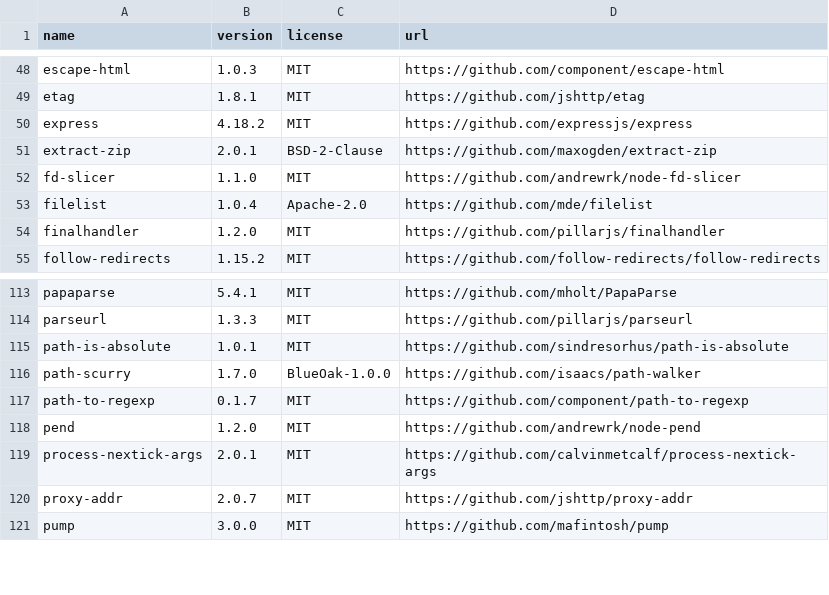
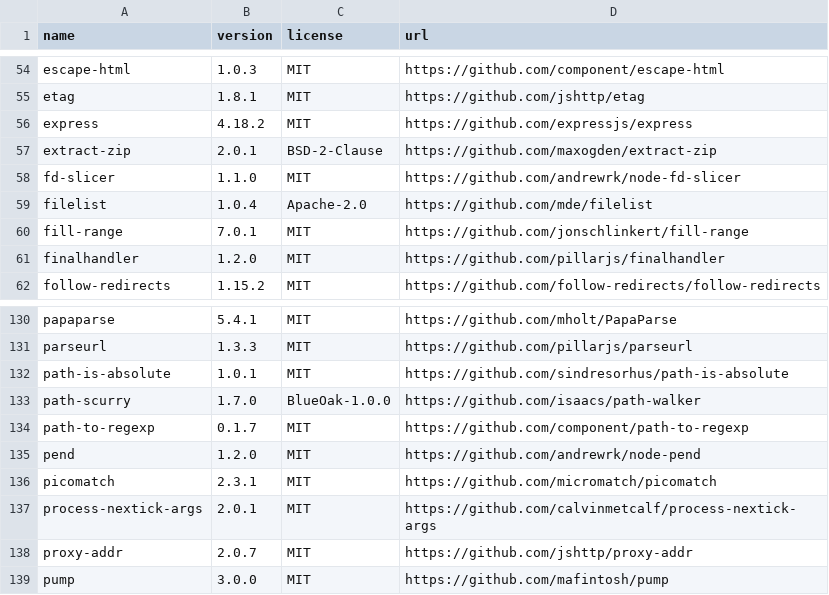
Before and after one commit to OpenTOSCA/opentosca-vintner, a CSV file: assets/documents/dependencies.csv, drawn as a sheet; only a part is shown, gaps mark what is left out; the diff covers the shown part only.

```diff
--- a/assets/documents/dependencies.csv
+++ b/assets/documents/dependencies.csv
@@ -53,2 +59,3 @@ fd-slicer,1.1.0,MIT,https://github.com/andrewrk/node-fd-slicer
 filelist,1.0.4,Apache-2.0,https://github.com/mde/filelist
+fill-range,7.0.1,MIT,https://github.com/jonschlinkert/fill-range
 finalhandler,1.2.0,MIT,https://github.com/pillarjs/finalhandler
@@ -118,2 +135,3 @@ path-to-regexp,0.1.7,MIT,https://github.com/component/path-to-regexp
 pend,1.2.0,MIT,https://github.com/andrewrk/node-pend
+picomatch,2.3.1,MIT,https://github.com/micromatch/picomatch
 process-nextick-args,2.0.1,MIT,https://github.com/calvinmetcalf/process-nextick-args
```
Also changed, not shown: 21 added rows elsewhere in this file, 8 other files.
